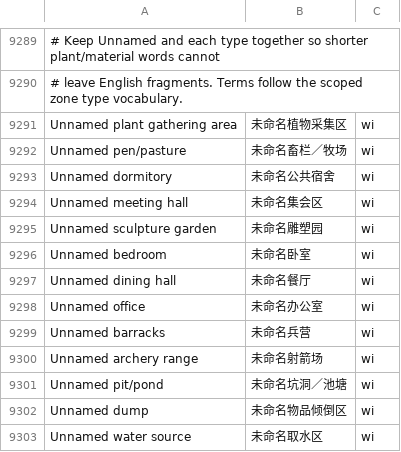
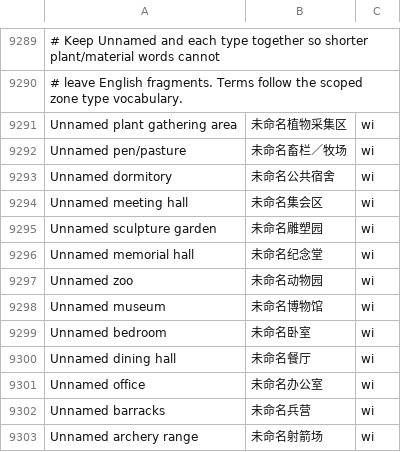
Before and after one commit to pokemonchw/dfcn, a TSV file: data/runtime/local-overrides.tsv, drawn as a sheet; only a part is shown, gaps mark what is left out; the shorter side is filled out with more unchanged rows.

```diff
--- a/data/runtime/local-overrides.tsv
+++ b/data/runtime/local-overrides.tsv
@@ -9297,2 +9297,5 @@ Unnamed meeting hall	未命名集会区	wi
 Unnamed sculpture garden	未命名雕塑园	wi
+Unnamed memorial hall	未命名纪念堂	wi
+Unnamed zoo	未命名动物园	wi
+Unnamed museum	未命名博物馆	wi
 Unnamed bedroom	未命名卧室	wi
```
Also changed, not shown: data/runtime/ui-messages.tsv, 17 other files.
